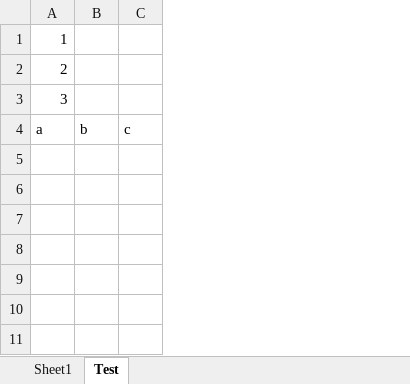
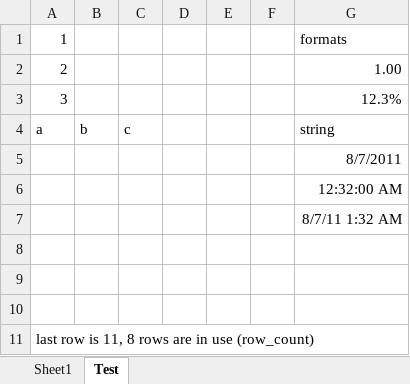
Before and after one commit to craigulliott/spreadsheetx, an Excel workbook: templates/spec.xlsx, sheet Test, drawn as a sheet; values as stored, in another font and other column widths than the file's, no borders; the diff names each change by its address in the sheet, - before the commit and + after, or states it on an @@ line.

Commit message:
some other improvements and fixes there is now some basic support for data types

```diff
--- a/templates/spec.xlsx (sheet Test)
+++ b/templates/spec.xlsx (sheet Test)
+column D, empty
+column E, empty
+column F, empty
+column G, rows 1-4: formats | 1.00 | 12.3% | string
+row 5:  |  |  |  |  |  | 8/7/2011
+row 6:  |  |  |  |  |  | 12:32:00 AM
+row 7:  |  |  |  |  |  | 8/7/11 1:32 AM
+row 8: (empty)
+row 9: (empty)
+row 10: (empty)
+row 11: last row is 11, 8 rows are in use (row_count)
```
Also changed, not shown: 5 other files.
